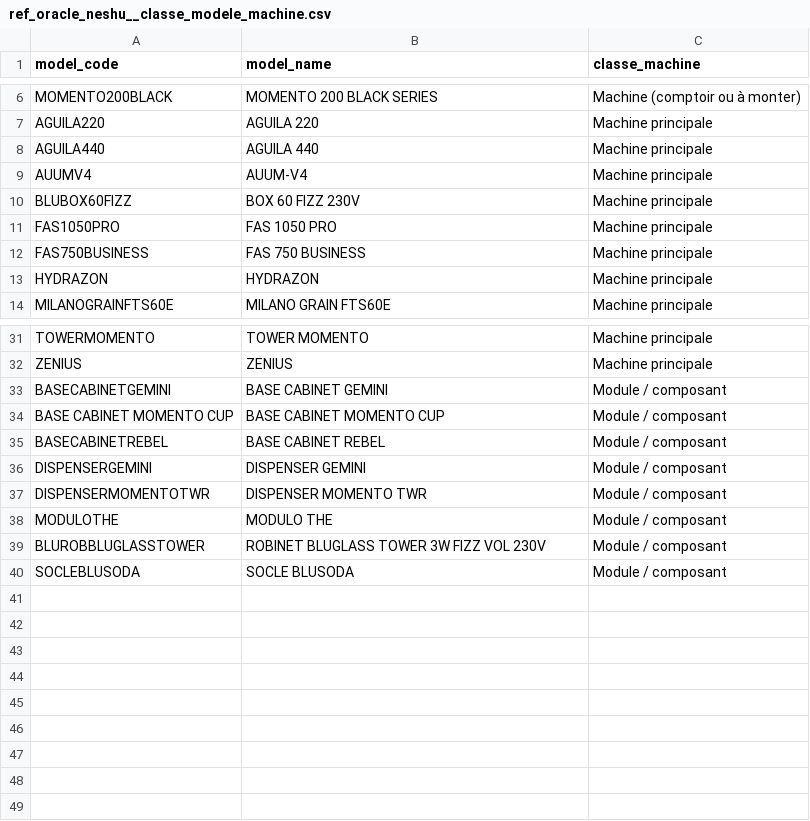
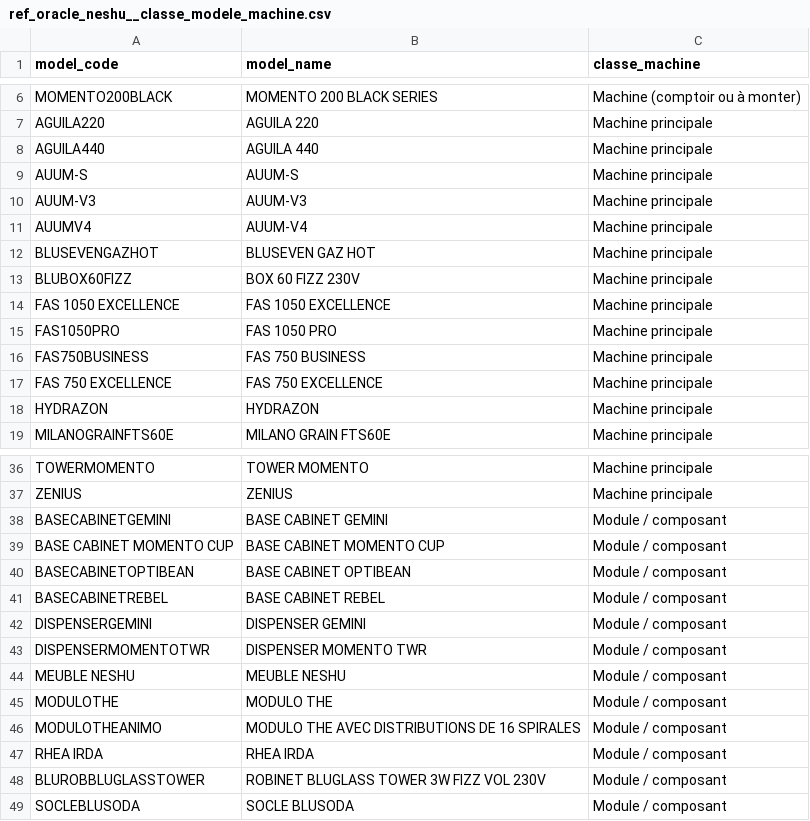
Before and after one commit to CebrailEVS/dbt_transform, a CSV file: data/reference_data/oracle_neshu/ref_oracle_neshu__classe_modele_machine.csv, drawn as a sheet; only a part is shown, gaps mark what is left out; the diff names each change by its address in the sheet, - before the commit and + after, or states it on an @@ line.

```diff
--- a/data/reference_data/oracle_neshu/ref_oracle_neshu__classe_modele_machine.csv
+++ b/data/reference_data/oracle_neshu/ref_oracle_neshu__classe_modele_machine.csv
+row 9: AUUM-S | AUUM-S | Machine principale
+row 10: AUUM-V3 | AUUM-V3 | Machine principale
+row 12: BLUSEVENGAZHOT | BLUSEVEN GAZ HOT | Machine principale
+row 14: FAS 1050 EXCELLENCE | FAS 1050 EXCELLENCE | Machine principale
+row 17: FAS 750 EXCELLENCE | FAS 750 EXCELLENCE | Machine principale
+row 40: BASECABINETOPTIBEAN | BASE CABINET OPTIBEAN | Module / composant
+row 44: MEUBLE NESHU | MEUBLE NESHU | Module / composant
+row 46: MODULOTHEANIMO | MODULO THE AVEC DISTRIBUTIONS DE 16 SPIRALES | Module / composant
+row 47: RHEA IRDA | RHEA IRDA | Module / composant
```
Also changed, not shown: 4 other files.
